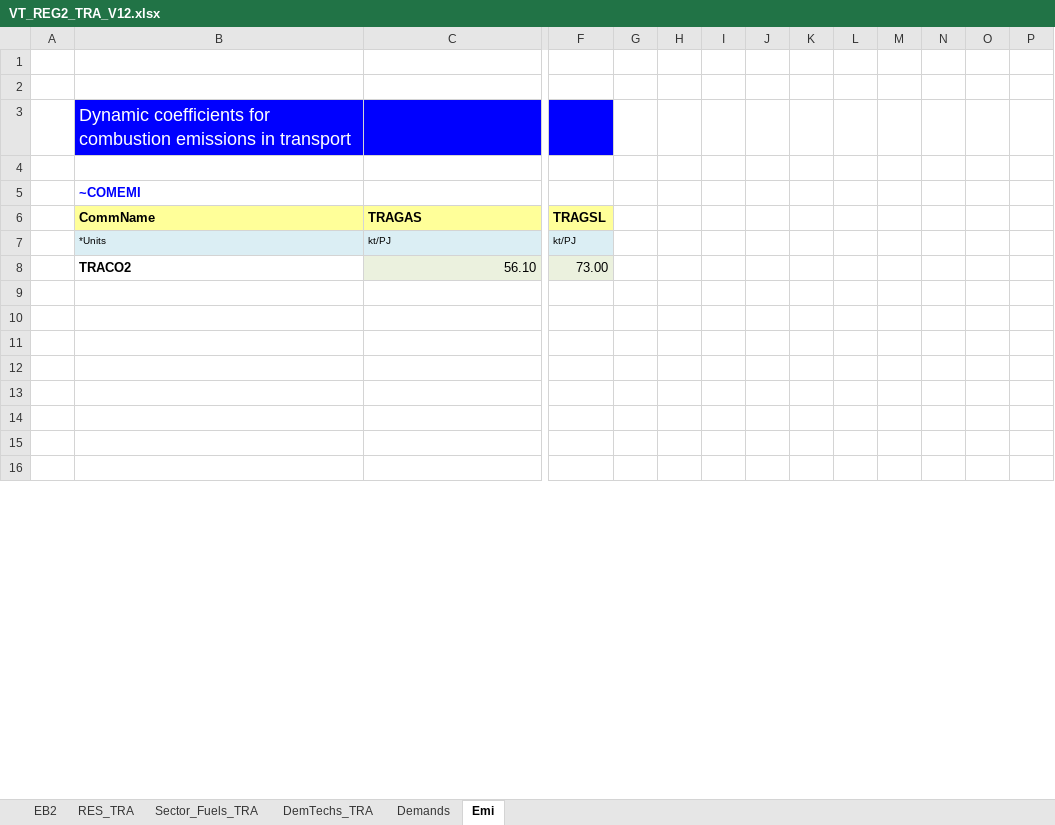
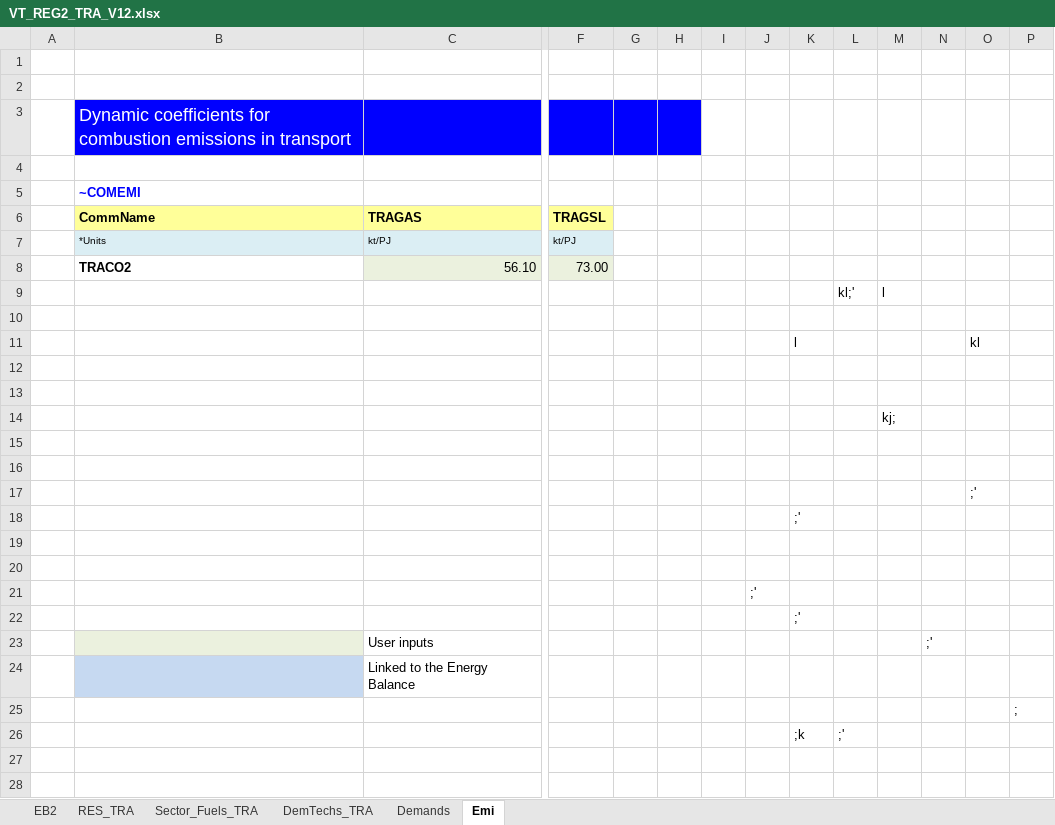
Before and after one commit to HarishKumar-1408/veda-testing-model-private, an Excel workbook: VT_REG2_TRA_V12.xlsx, sheet Emi, drawn as a sheet; only a part is shown, gaps mark what is left out; the shorter side is filled out with more unchanged rows; values as stored, in another font and other column widths than the file's, no borders; charts and pictures not drawn; rows hold the shown columns only; the diff covers the shown part only; the diff names each change by its address in the sheet, - before the commit and + after, or states it on an @@ line.

Commit message:
Update VT_REG2_TRA_V12.xlsx

```diff
--- a/VT_REG2_TRA_V12.xlsx (sheet Emi)
+++ b/VT_REG2_TRA_V12.xlsx (sheet Emi)
-G3:H3 fill: none
+G3:H3 fill: #0000FF
+row 9:  |  |  |  |  |  |  |  |  | kl;' | l
+row 10: (empty)
+row 11:  |  |  |  |  |  |  |  | l |  |  |  | kl
+row 12: (empty)
+row 13: (empty)
+row 14:  |  |  |  |  |  |  |  |  |  | kj;
+row 15: (empty)
+row 16: (empty)
+row 17:  |  |  |  |  |  |  |  |  |  |  |  | ;'
+row 18:  |  |  |  |  |  |  |  | ;'
+row 19: (empty)
+row 20: (empty)
+row 21:  |  |  |  |  |  |  | ;'
+row 22:  |  |  |  |  |  |  |  | ;'
+row 23:  |  | User inputs |  |  |  |  |  |  |  |  | ;'
+row 25:  |  |  |  |  |  |  |  |  |  |  |  |  | ;
+row 26:  |  |  |  |  |  |  |  | ;k | ;'
```
Also changed, not shown: 6 removed rows and 1 edited cell elsewhere in this sheet.
